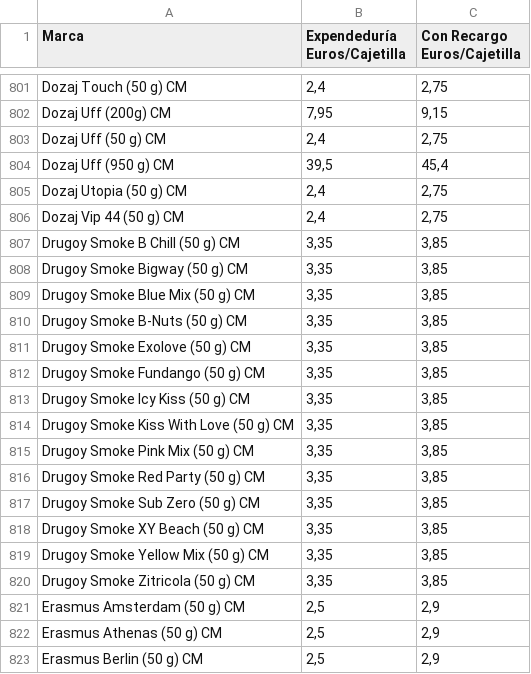
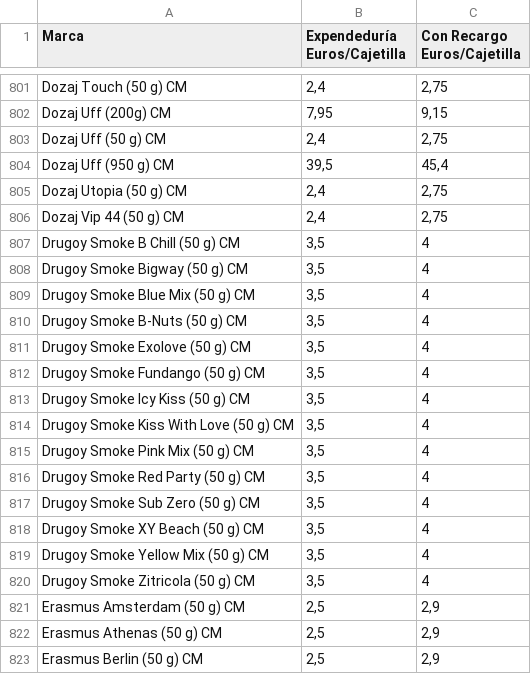
Before and after one commit to Dionakra/pipe-tobacco, a CSV file: public/csv/cm.csv, drawn as a sheet; only a part is shown, gaps mark what is left out.

```diff
--- a/public/csv/cm.csv
+++ b/public/csv/cm.csv
@@ -806,16 +806,16 @@ Dozaj Utopia (50 g) CM;2,4;2,75
 Dozaj Vip 44 (50 g) CM;2,4;2,75
-Drugoy Smoke B Chill (50 g) CM;3,35;3,85
-Drugoy Smoke Bigway (50 g) CM;3,35;3,85
-Drugoy Smoke Blue Mix (50 g) CM;3,35;3,85
-Drugoy Smoke B-Nuts (50 g) CM;3,35;3,85
-Drugoy Smoke Exolove (50 g) CM;3,35;3,85
-Drugoy Smoke Fundango (50 g) CM;3,35;3,85
-Drugoy Smoke Icy Kiss (50 g) CM;3,35;3,85
-Drugoy Smoke Kiss With Love (50 g) CM;3,35;3,85
-Drugoy Smoke Pink Mix (50 g) CM;3,35;3,85
-Drugoy Smoke Red Party (50 g) CM;3,35;3,85
-Drugoy Smoke Sub Zero (50 g) CM;3,35;3,85
-Drugoy Smoke XY Beach (50 g) CM;3,35;3,85
-Drugoy Smoke Yellow Mix (50 g) CM;3,35;3,85
-Drugoy Smoke Zitricola (50 g) CM;3,35;3,85
+Drugoy Smoke B Chill (50 g) CM;3,5;4
+Drugoy Smoke Bigway (50 g) CM;3,5;4
+Drugoy Smoke Blue Mix (50 g) CM;3,5;4
+Drugoy Smoke B-Nuts (50 g) CM;3,5;4
+Drugoy Smoke Exolove (50 g) CM;3,5;4
+Drugoy Smoke Fundango (50 g) CM;3,5;4
+Drugoy Smoke Icy Kiss (50 g) CM;3,5;4
+Drugoy Smoke Kiss With Love (50 g) CM;3,5;4
+Drugoy Smoke Pink Mix (50 g) CM;3,5;4
+Drugoy Smoke Red Party (50 g) CM;3,5;4
+Drugoy Smoke Sub Zero (50 g) CM;3,5;4
+Drugoy Smoke XY Beach (50 g) CM;3,5;4
+Drugoy Smoke Yellow Mix (50 g) CM;3,5;4
+Drugoy Smoke Zitricola (50 g) CM;3,5;4
 Erasmus  Amsterdam (50 g) CM;2,5;2,9
```
Also changed, not shown: public/csv/pb.csv, 3 other files.
